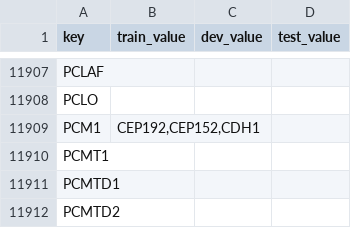
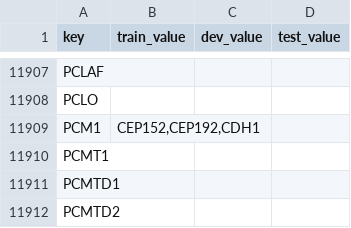
Before and after one commit to lexas-f-utokyo/lexas, a CSV file: eval/dic_all_following.csv, drawn as a sheet; only a part is shown, gaps mark what is left out; the diff covers the shown part only.

```diff
--- a/eval/dic_all_following.csv
+++ b/eval/dic_all_following.csv
@@ -11908,3 +11908,3 @@ PCLAF,,,
 PCLO,,,
-PCM1,"CEP192,CEP152,CDH1",,
+PCM1,"CEP152,CEP192,CDH1",,
 PCMT1,,,
```
Also changed, not shown: 44 edited cells elsewhere in this file, 20 other files.
